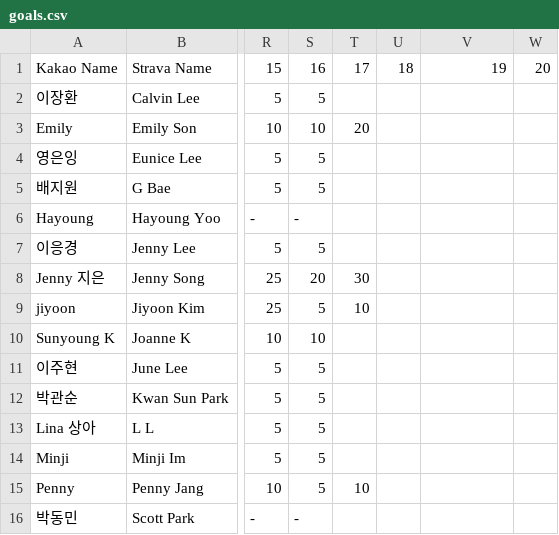
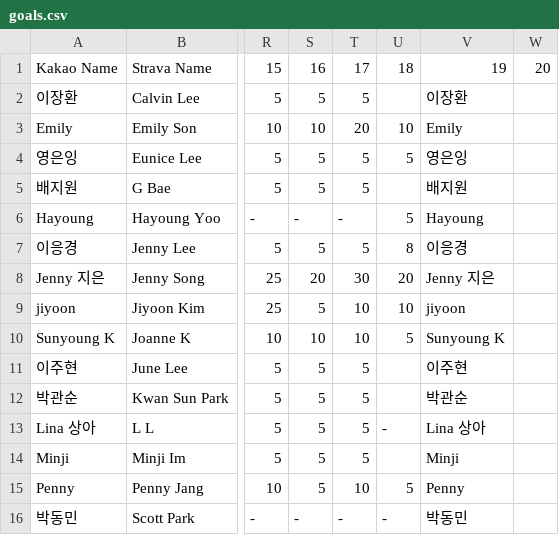
Before and after one commit to jennysong/RunningChallenge, a CSV file: goals.csv, drawn as a sheet; only a part is shown, gaps mark what is left out; the diff covers the shown part only; the diff names each change by its address in the sheet, - before the commit and + after, or states it on an @@ line.

Commit message:
Add week17 data and update goals.csv
Add new strava/week17.json with week 17 activity leaderboard and update app.js to include 'week17.json' in AVAILABLE_WEEKS. Update goals.csv to include week 17 target values and add/standardize extra identifier/name fields for many rows to align with the new column layout.

```diff
--- a/goals.csv
+++ b/goals.csv
-T2: (empty)
+T2: 5
-V2: (empty)
+V2: 이장환
-U3: (empty)
+U3: 10
-V3: (empty)
+V3: Emily
-T4:T5: (empty)
+T4:T5: 5
-U4: (empty)
+U4: 5
-V4: (empty)
+V4: 영은잉
-V5: (empty)
+V5: 배지원
-T6: (empty)
+T6: -
-U6: (empty)
+U6: 5
-V6: (empty)
+V6: Hayoung
-T7: (empty)
+T7: 5
-U7: (empty)
+U7: 8
-V7: (empty)
+V7: 이응경
-U8: (empty)
+U8: 20
-V8: (empty)
+V8: Jenny 지은
-U9: (empty)
+U9: 10
-V9: (empty)
+V9: jiyoon
-T10: (empty)
+T10: 10
-U10: (empty)
+U10: 5
-V10: (empty)
+V10: Sunyoung K
-T11:T14: (empty)
+T11:T14: 5
-V11: (empty)
+V11: 이주현
-V12: (empty)
+V12: 박관순
-U13: (empty)
+U13: -
-V13: (empty)
+V13: Lina 상아
-V14: (empty)
+V14: Minji
-U15: (empty)
+U15: 5
-V15: (empty)
+V15: Penny
-T16: (empty)
+T16: -
-U16: (empty)
+U16: -
-V16: (empty)
+V16: 박동민
```
Also changed, not shown: 22 edited cells elsewhere in this file, 2 other files.
